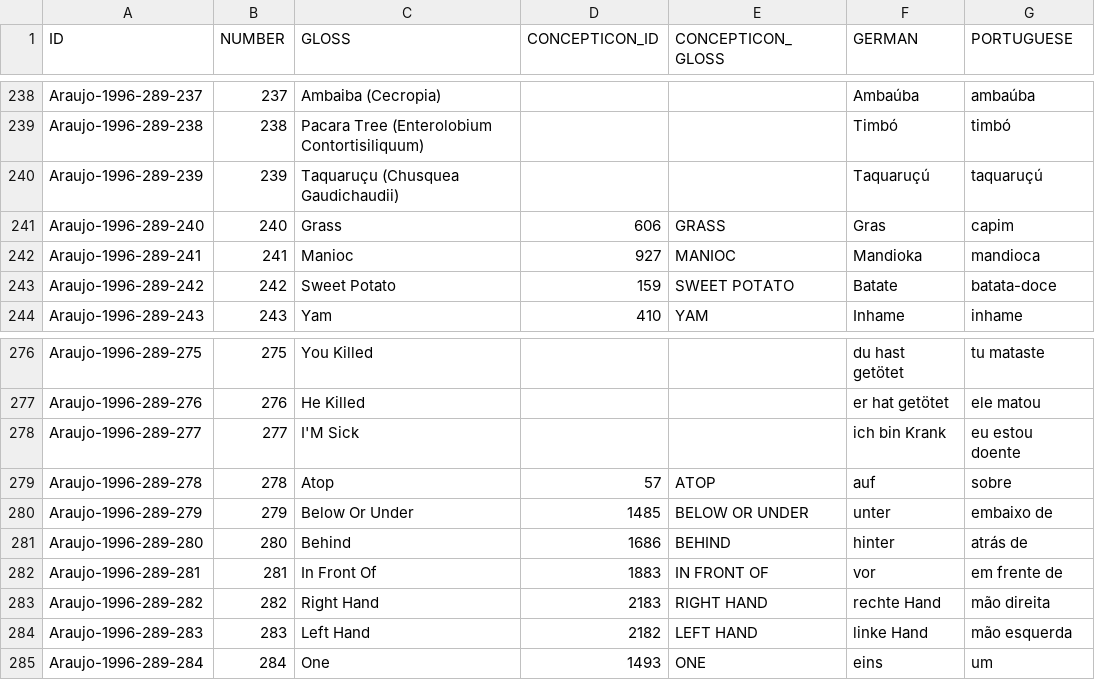
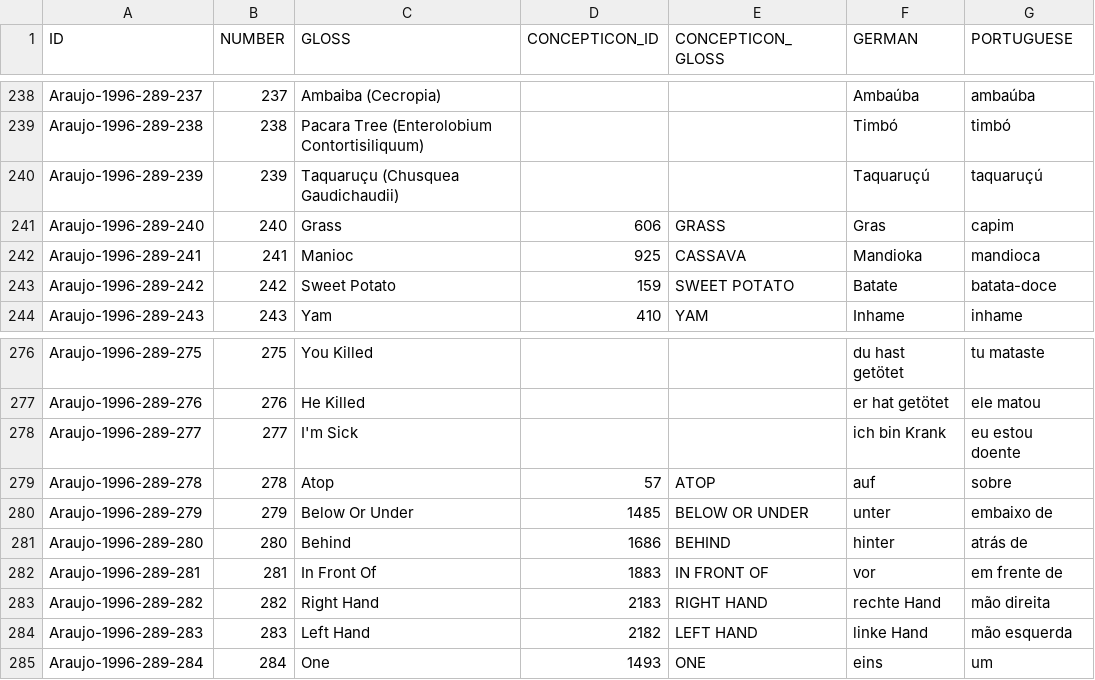
Before and after one commit to concepticon/concepticon-data, a TSV file: concepticondata/conceptlists/Araujo-1996-289.tsv, drawn as a sheet; only a part is shown, gaps mark what is left out.

```diff
--- a/concepticondata/conceptlists/Araujo-1996-289.tsv
+++ b/concepticondata/conceptlists/Araujo-1996-289.tsv
@@ -241,3 +241,3 @@ Araujo-1996-289-239	239	Taquaruçu (Chusquea Gaudichaudii)			Taquaruçú	taquaru
 Araujo-1996-289-240	240	Grass	606	GRASS	Gras	capim
-Araujo-1996-289-241	241	Manioc	927	MANIOC	Mandioka	mandioca
+Araujo-1996-289-241	241	Manioc	925	CASSAVA	Mandioka	mandioca
 Araujo-1996-289-242	242	Sweet Potato	159	SWEET POTATO	Batate	batata-doce
@@ -277,3 +277,3 @@ Araujo-1996-289-275	275	You Killed			du hast getötet	tu mataste
 Araujo-1996-289-276	276	He Killed			er hat getötet	ele matou
-Araujo-1996-289-277	277	I'M Sick			ich bin Krank	eu estou doente
+Araujo-1996-289-277	277	I'm Sick			ich bin Krank	eu estou doente
 Araujo-1996-289-278	278	Atop	57	ATOP	auf	sobre
```
Also changed, not shown: concepticondata/conceptlists/Gabelentz-1892-1074.tsv, concepticondata/conceptlists/Morucci-2019-643.tsv, 2 other files.
